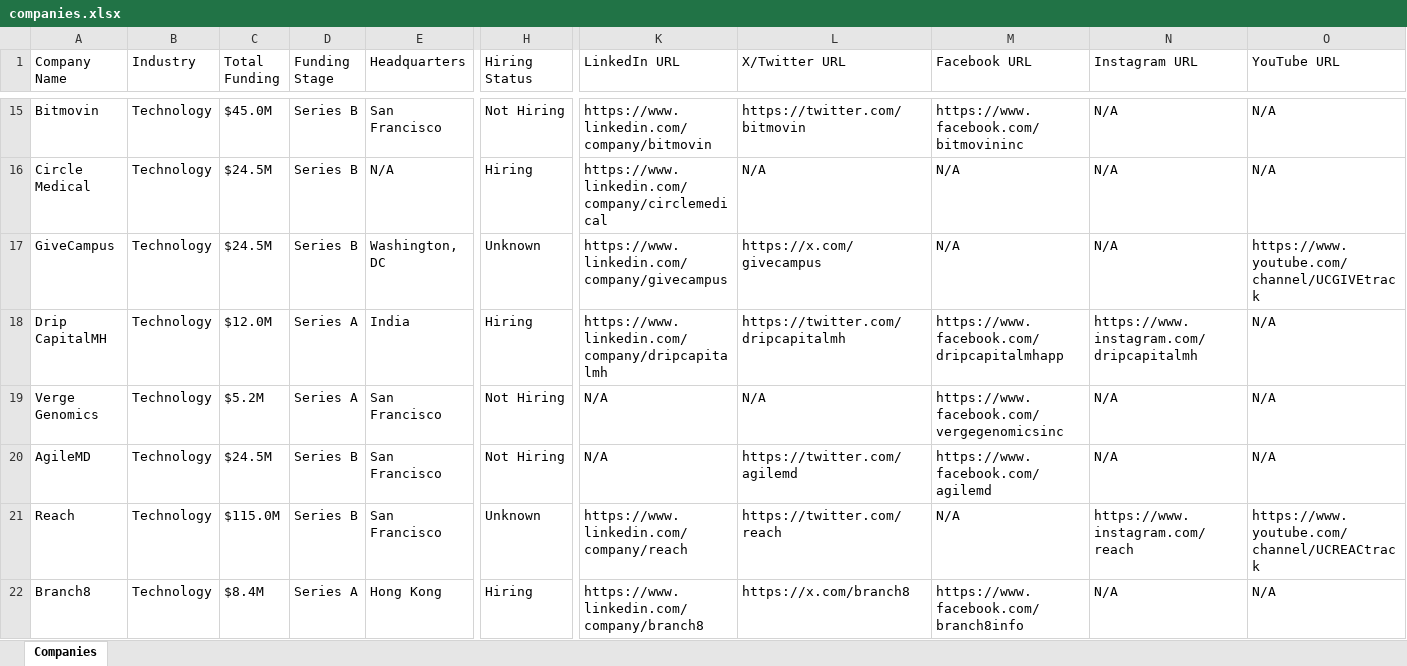
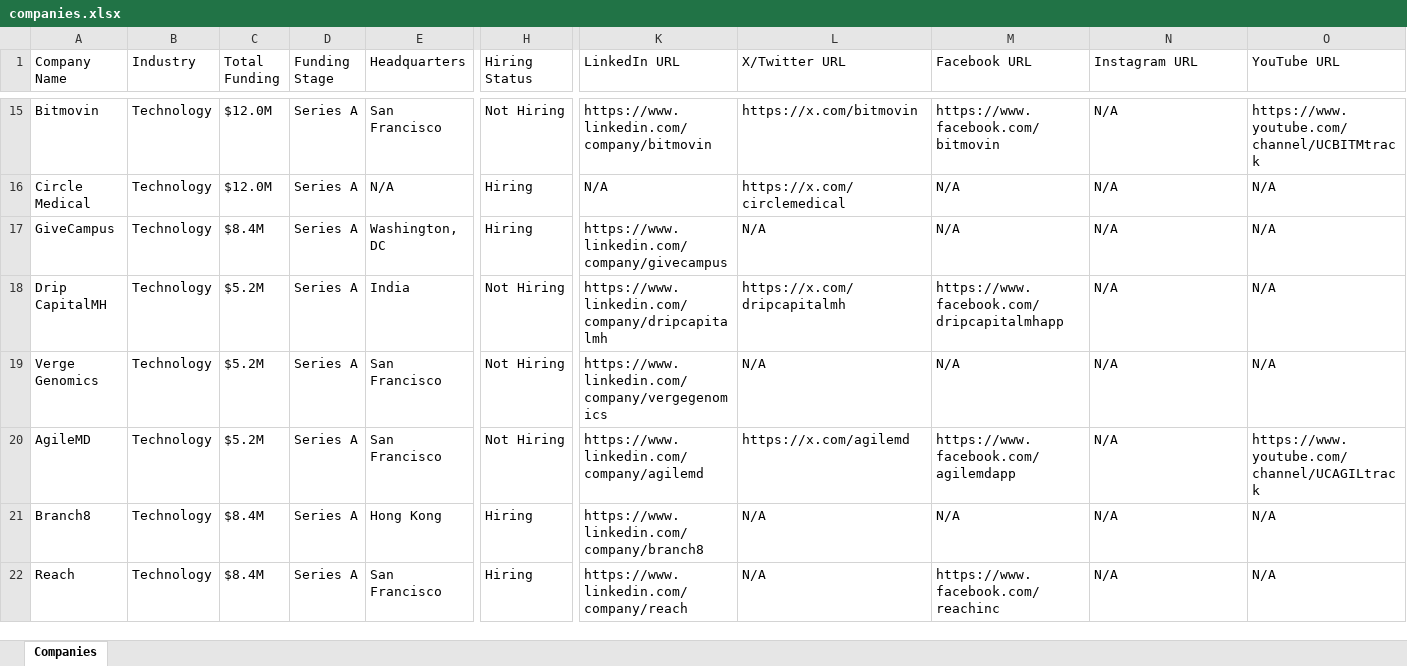
Before and after one commit to usergit535/talent_intelligence_project_2, an Excel workbook: output/companies.xlsx, sheet Companies, drawn as a sheet; only a part is shown, gaps mark what is left out; values as stored, in another font and other column widths than the file's, no cell formats; removed rows and columns are numbered as before the commit, all else as after; rows hold the shown columns only; the diff covers the shown part only; the diff names each change by its address in the sheet, - before the commit and + after, or states it on an @@ line.

```diff
--- a/output/companies.xlsx (sheet Companies)
+++ b/output/companies.xlsx (sheet Companies)
-C15 (Total Funding): $45.0M
+C15 (Total Funding): $12.0M
-D15:D17 (Funding Stage): Series B
+D15:D17 (Funding Stage): Series A
-L15 (X/Twitter URL): https://twitter.com/bitmovin
+L15 (X/Twitter URL): https://x.com/bitmovin
-M15 (Facebook URL): https://www.facebook.com/bitmovininc
+M15 (Facebook URL): https://www.facebook.com/bitmovin
-O15 (YouTube URL): N/A
+O15 (YouTube URL): https://www.youtube.com/channel/UCBITMtrack
-C16 (Total Funding): $24.5M
+C16 (Total Funding): $12.0M
-K16 (LinkedIn URL): https://www.linkedin.com/company/circlemedical
+K16 (LinkedIn URL): N/A
-L16 (X/Twitter URL): N/A
+L16 (X/Twitter URL): https://x.com/circlemedical
-C17 (Total Funding): $24.5M
+C17 (Total Funding): $8.4M
-H17 (Hiring Status): Unknown
+H17 (Hiring Status): Hiring
-L17 (X/Twitter URL): https://x.com/givecampus
+L17 (X/Twitter URL): N/A
-O17 (YouTube URL): https://www.youtube.com/channel/UCGIVEtrack
+O17 (YouTube URL): N/A
-C18 (Total Funding): $12.0M
+C18 (Total Funding): $5.2M
-H18 (Hiring Status): Hiring
+H18 (Hiring Status): Not Hiring
-L18 (X/Twitter URL): https://twitter.com/dripcapitalmh
+L18 (X/Twitter URL): https://x.com/dripcapitalmh
-N18 (Instagram URL): https://www.instagram.com/dripcapitalmh
+N18 (Instagram URL): N/A
-K19 (LinkedIn URL): N/A
+K19 (LinkedIn URL): https://www.linkedin.com/company/vergegenomics
-M19 (Facebook URL): https://www.facebook.com/vergegenomicsinc
+M19 (Facebook URL): N/A
-C20 (Total Funding): $24.5M
+C20 (Total Funding): $5.2M
-D20 (Funding Stage): Series B
+D20 (Funding Stage): Series A
-K20 (LinkedIn URL): N/A
+K20 (LinkedIn URL): https://www.linkedin.com/company/agilemd
-L20 (X/Twitter URL): https://twitter.com/agilemd
+L20 (X/Twitter URL): https://x.com/agilemd
-M20 (Facebook URL): https://www.facebook.com/agilemd
+M20 (Facebook URL): https://www.facebook.com/agilemdapp
-O20 (YouTube URL): N/A
+O20 (YouTube URL): https://www.youtube.com/channel/UCAGILtrack
-row 21: Reach | Technology | $115.0M | Series B | San Francisco | Unknown | https://www.linkedin.com/company/reach | https://twitter.com/reach | N/A | https://www.instagram.com/reach | https://www.youtube.com/channel/UCREACtrack
-L21 (X/Twitter URL): https://x.com/branch8
+L21 (X/Twitter URL): N/A
-M21 (Facebook URL): https://www.facebook.com/branch8info
+M21 (Facebook URL): N/A
+row 22: Reach | Technology | $8.4M | Series A | San Francisco | Hiring | https://www.linkedin.com/company/reach | N/A | https://www.facebook.com/reachinc | N/A | N/A
```
Also changed, not shown: 8 added rows, 8 removed rows and 383 edited cells elsewhere in this sheet, cell formats, 1 other file.
